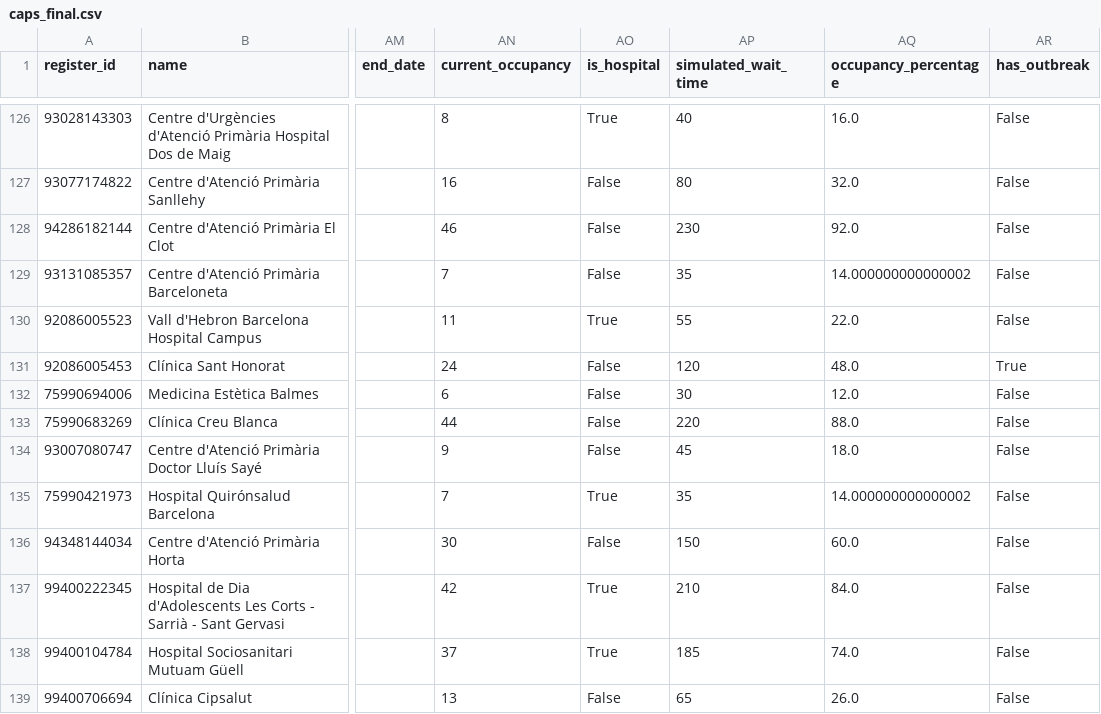
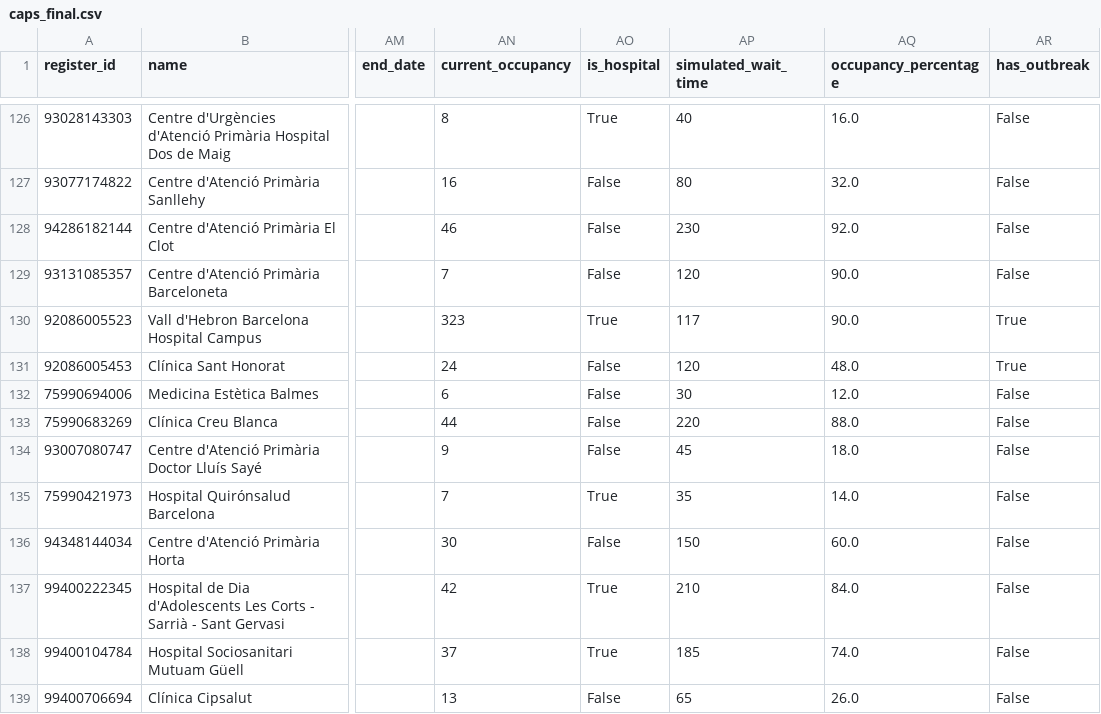
Before and after one commit to RogerGMarch/smartCAP, a CSV file: public/data/caps_final.csv, drawn as a sheet; only a part is shown, gaps mark what is left out; the diff names each change by its address in the sheet, - before the commit and + after, or states it on an @@ line.

```diff
--- a/public/data/caps_final.csv
+++ b/public/data/caps_final.csv
-AP129 (simulated_wait_time): 35
+AP129 (simulated_wait_time): 120
-AQ129 (occupancy_percentage): 14.000000000000002
+AQ129 (occupancy_percentage): 90.0
-AN130 (current_occupancy): 11
+AN130 (current_occupancy): 323
-AP130 (simulated_wait_time): 55
+AP130 (simulated_wait_time): 117
-AQ130 (occupancy_percentage): 22.0
+AQ130 (occupancy_percentage): 90.0
-AR130 (has_outbreak): False
+AR130 (has_outbreak): True
-AQ135 (occupancy_percentage): 14.000000000000002
+AQ135 (occupancy_percentage): 14.0
```
Also changed, not shown: 2 other files.
